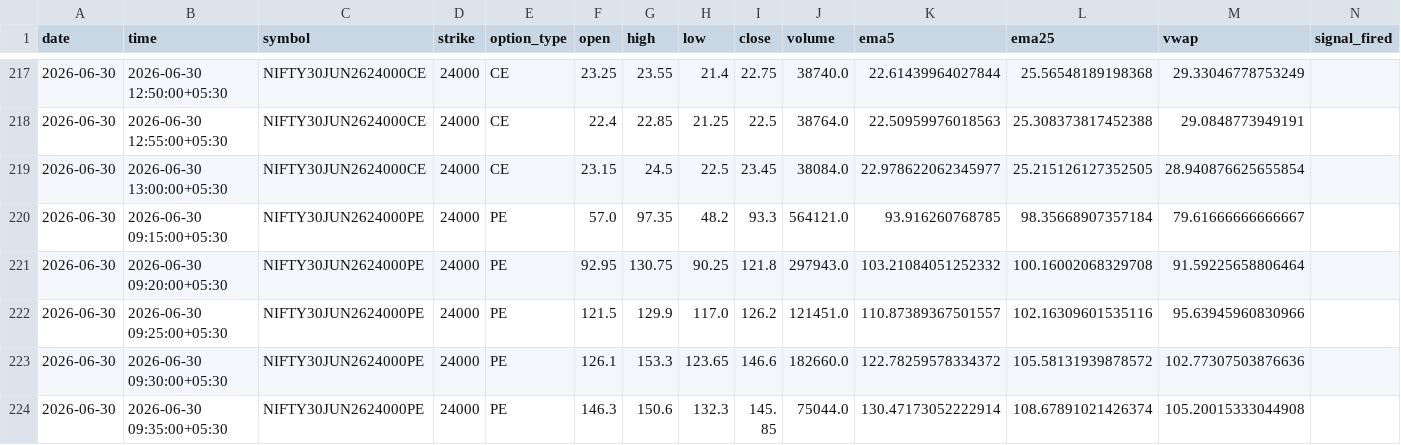
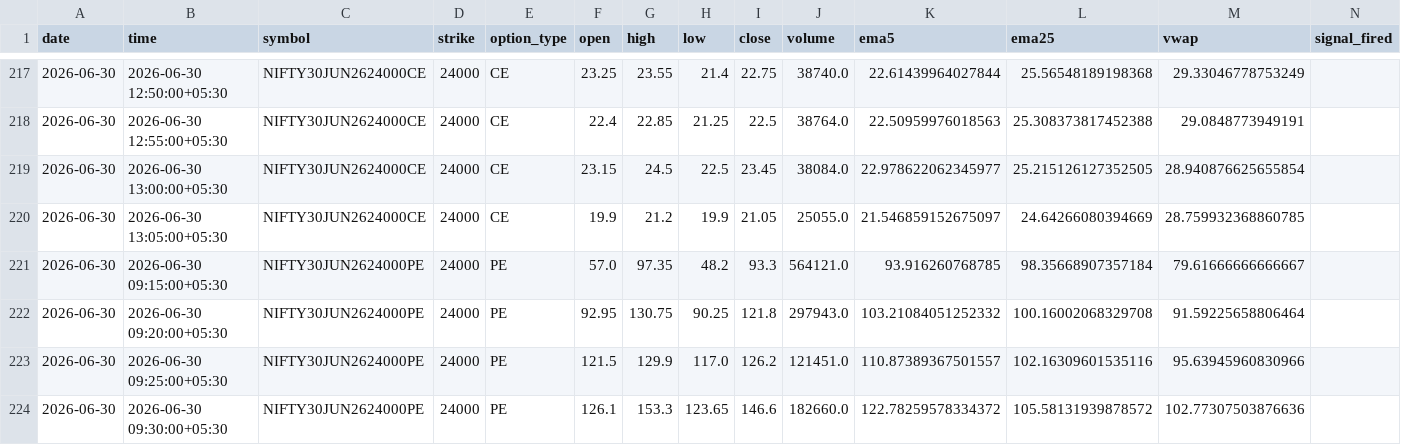
Before and after one commit to pagipari-hub/nifty-signal-generator, a CSV file: candle_history/2026-06-30.csv, drawn as a sheet; only a part is shown, gaps mark what is left out; the shorter side is filled out with more unchanged rows; the diff names each change by its address in the sheet, - before the commit and + after, or states it on an @@ line.

```diff
--- a/candle_history/2026-06-30.csv
+++ b/candle_history/2026-06-30.csv
+row 220: 2026-06-30 | 2026-06-30 13:05:00+05:30 | NIFTY30JUN2624000CE | 24000 | CE | 19.9 | 21.2 | 19.9 | 21.05 | 25055.0 | 21.546859152675097 | 24.64266080394669 | 28.759932368860785
```
Also changed, not shown: 1 other file.
